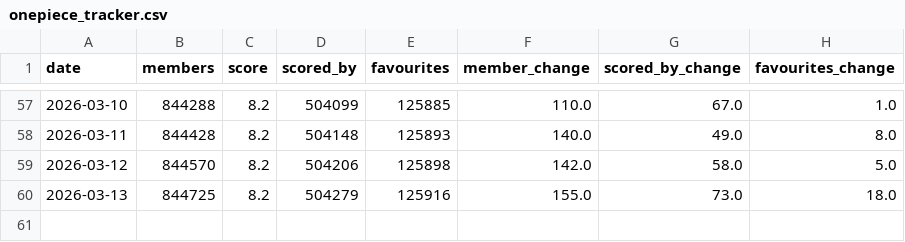
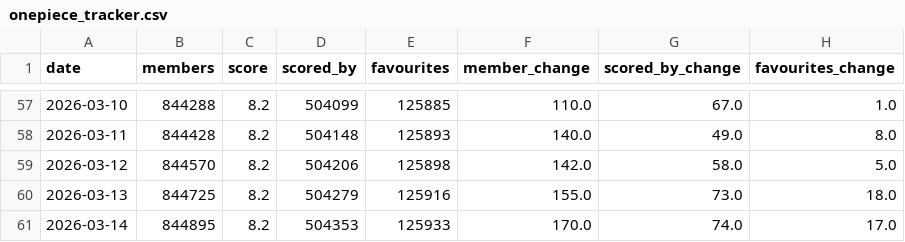
Before and after one commit to noushad223/onepiece-demand-forecaster, a CSV file: onepiece_tracker.csv, drawn as a sheet; only a part is shown, gaps mark what is left out.

Commit message:
Update One Piece tracker

```diff
--- a/onepiece_tracker.csv
+++ b/onepiece_tracker.csv
@@ -60 +60,2 @@ date,members,score,scored_by,favourites,member_change,scored_by_change,favourite
 2026-03-13,844725,8.2,504279,125916,155.0,73.0,18.0
+2026-03-14,844895,8.2,504353,125933,170.0,74.0,17.0
```
